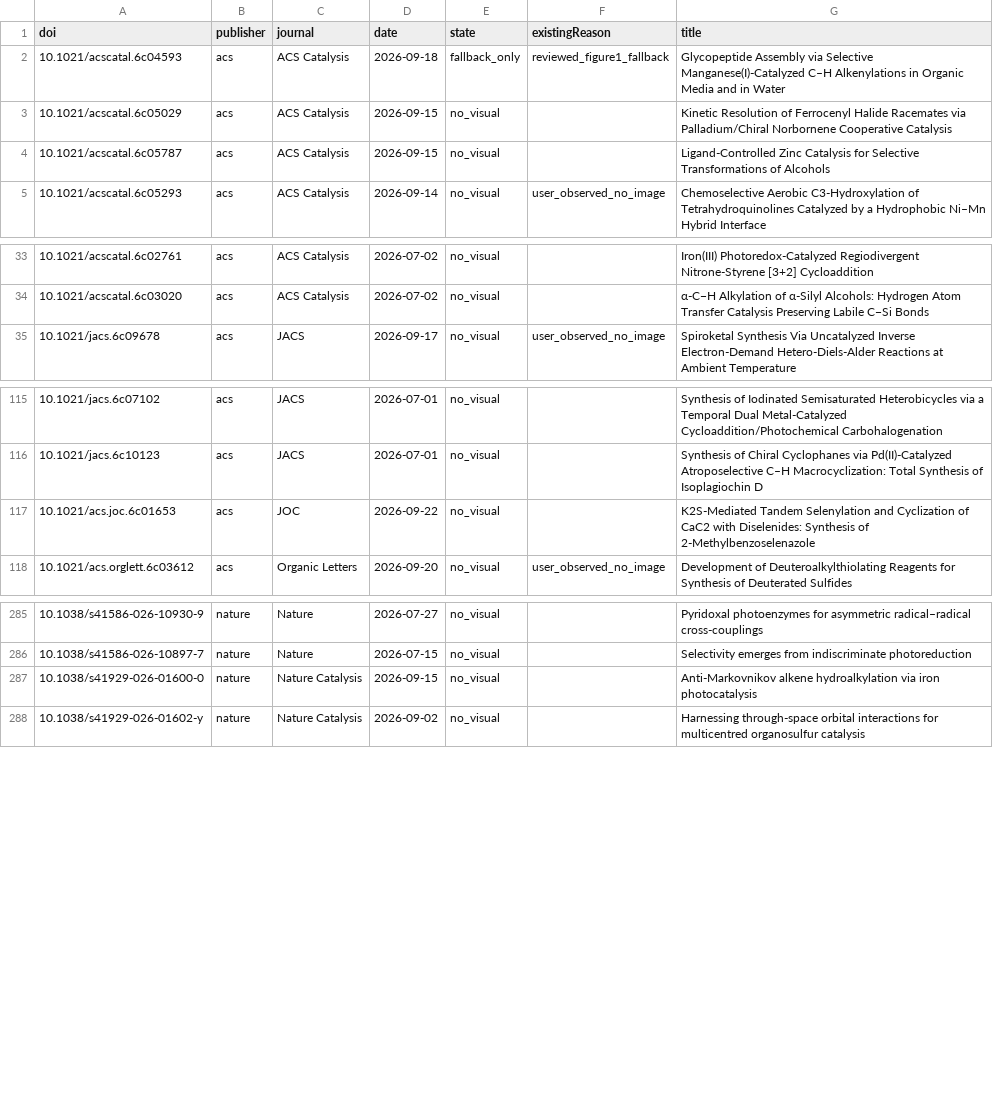
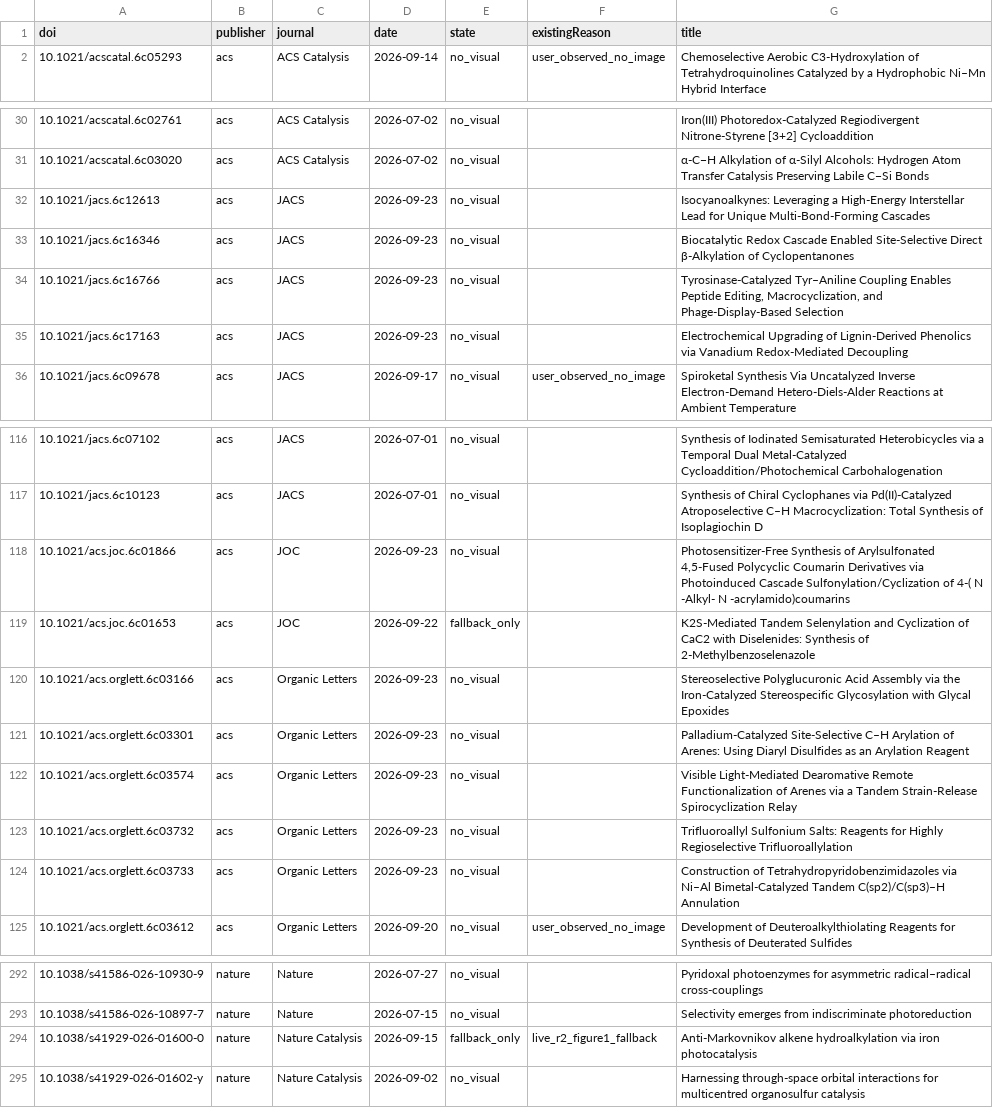
Before and after one commit to zhou526316-sys/organic-synthesis-gallery, a CSV file: toc-collector/queues/toc-demand-all.csv, drawn as a sheet; only a part is shown, gaps mark what is left out.

```diff
--- a/toc-collector/queues/toc-demand-all.csv
+++ b/toc-collector/queues/toc-demand-all.csv
@@ -1,5 +1,2 @@
 doi,publisher,journal,date,state,existingReason,title
-10.1021/acscatal.6c04593,acs,ACS Catalysis,2026-09-18,fallback_only,reviewed_figure1_fallback,Glycopeptide Assembly via Selective Manganese(I)-Catalyzed C–H Alkenylations in Organic Media and in Water
-10.1021/acscatal.6c05029,acs,ACS Catalysis,2026-09-15,no_visual,,Kinetic Resolution of Ferrocenyl Halide Racemates via Palladium/Chiral Norbornene Cooperative Catalysis
-10.1021/acscatal.6c05787,acs,ACS Catalysis,2026-09-15,no_visual,,Ligand-Controlled Zinc Catalysis for Selective Transformations of Alcohols
 10.1021/acscatal.6c05293,acs,ACS Catalysis,2026-09-14,no_visual,user_observed_no_image,Chemoselective Aerobic C3-Hydroxylation of Tetrahydroquinolines Catalyzed by a Hydrophobic Ni–Mn Hybrid Interface
@@ -34,2 +31,6 @@ doi,publisher,journal,date,state,existingReason,title
 10.1021/acscatal.6c03020,acs,ACS Catalysis,2026-07-02,no_visual,,α-C−H Alkylation of α-Silyl Alcohols: Hydrogen Atom Transfer Catalysis Preserving Labile C−Si Bonds
+10.1021/jacs.6c12613,acs,JACS,2026-09-23,no_visual,,Isocyanoalkynes: Leveraging a High-Energy Interstellar Lead for Unique Multi-Bond-Forming Cascades
+10.1021/jacs.6c16346,acs,JACS,2026-09-23,no_visual,,Biocatalytic Redox Cascade Enabled Site-Selective Direct β-Alkylation of Cyclopentanones
+10.1021/jacs.6c16766,acs,JACS,2026-09-23,no_visual,,"Tyrosinase-Catalyzed Tyr–Aniline Coupling Enables Peptide Editing, Macrocyclization, and Phage-Display-Based Selection"
+10.1021/jacs.6c17163,acs,JACS,2026-09-23,no_visual,,Electrochemical Upgrading of Lignin-Derived Phenolics via Vanadium Redox-Mediated Decoupling
 10.1021/jacs.6c09678,acs,JACS,2026-09-17,no_visual,user_observed_no_image,Spiroketal Synthesis Via Uncatalyzed Inverse Electron-Demand Hetero-Diels-Alder Reactions at Ambient Temperature
@@ -116,3 +117,9 @@ doi,publisher,journal,date,state,existingReason,title
 10.1021/jacs.6c10123,acs,JACS,2026-07-01,no_visual,,Synthesis of Chiral Cyclophanes via Pd(II)-Catalyzed Atroposelective C–H Macrocyclization: Total Synthesis of Isoplagiochin D
-10.1021/acs.joc.6c01653,acs,JOC,2026-09-22,no_visual,,K2S-Mediated Tandem Selenylation and Cyclization of CaC2 with Diselenides: Synthesis of 2-Methylbenzoselenazole
+10.1021/acs.joc.6c01866,acs,JOC,2026-09-23,no_visual,,"Photosensitizer-Free Synthesis of Arylsulfonated 4,5-Fused Polycyclic Coumarin Derivatives via Photoinduced Cascade Sulfonylation/Cyclization of 4-( N -Alkyl- N -acrylamido)coumarins"
+10.1021/acs.joc.6c01653,acs,JOC,2026-09-22,fallback_only,,K2S-Mediated Tandem Selenylation and Cyclization of CaC2 with Diselenides: Synthesis of 2-Methylbenzoselenazole
+10.1021/acs.orglett.6c03166,acs,Organic Letters,2026-09-23,no_visual,,Stereoselective Polyglucuronic Acid Assembly via the Iron-Catalyzed Stereospecific Glycosylation with Glycal Epoxides
+10.1021/acs.orglett.6c03301,acs,Organic Letters,2026-09-23,no_visual,,Palladium-Catalyzed Site-Selective C–H Arylation of Arenes: Using Diaryl Disulfides as an Arylation Reagent
+10.1021/acs.orglett.6c03574,acs,Organic Letters,2026-09-23,no_visual,,Visible Light-Mediated Dearomative Remote Functionalization of Arenes via a Tandem Strain-Release Spirocyclization Relay
+10.1021/acs.orglett.6c03732,acs,Organic Letters,2026-09-23,no_visual,,Trifluoroallyl Sulfonium Salts: Reagents for Highly Regioselective Trifluoroallylation
+10.1021/acs.orglett.6c03733,acs,Organic Letters,2026-09-23,no_visual,,Construction of Tetrahydropyridobenzimidazoles via Ni–Al Bimetal-Catalyzed Tandem C(sp2)/C(sp3)–H Annulation
 10.1021/acs.orglett.6c03612,acs,Organic Letters,2026-09-20,no_visual,user_observed_no_image,Development of Deuteroalkylthiolating Reagents for Synthesis of Deuterated Sulfides
@@ -286,3 +293,3 @@ doi,publisher,journal,date,state,existingReason,title
 10.1038/s41586-026-10897-7,nature,Nature,2026-07-15,no_visual,,Selectivity emerges from indiscriminate photoreduction
-10.1038/s41929-026-01600-0,nature,Nature Catalysis,2026-09-15,no_visual,,Anti-Markovnikov alkene hydroalkylation via iron photocatalysis
+10.1038/s41929-026-01600-0,nature,Nature Catalysis,2026-09-15,fallback_only,live_r2_figure1_fallback,Anti-Markovnikov alkene hydroalkylation via iron photocatalysis
 10.1038/s41929-026-01602-y,nature,Nature Catalysis,2026-09-02,no_visual,,Harnessing through-space orbital interactions for multicentred organosulfur catalysis
```
Also changed, not shown: 10 other files.
